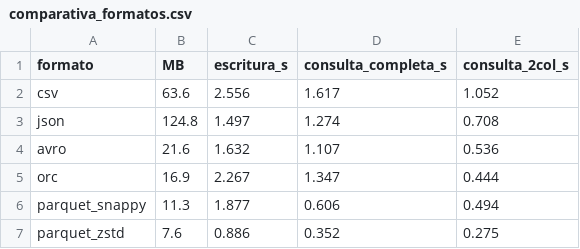
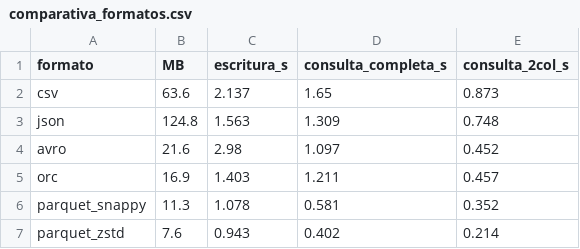
Before and after one commit to annamcardenas/Proyecto-Puerto-Big-Data, a CSV file: entregas/F1/comparativa_formatos.csv, drawn as a sheet.

```diff
--- a/entregas/F1/comparativa_formatos.csv
+++ b/entregas/F1/comparativa_formatos.csv
@@ -1,7 +1,7 @@
 formato,MB,escritura_s,consulta_completa_s,consulta_2col_s
-csv,63.6,2.556,1.617,1.052
-json,124.8,1.497,1.274,0.708
-avro,21.6,1.632,1.107,0.536
-orc,16.9,2.267,1.347,0.444
-parquet_snappy,11.3,1.877,0.606,0.494
-parquet_zstd,7.6,0.886,0.352,0.275
+csv,63.6,2.137,1.65,0.873
+json,124.8,1.563,1.309,0.748
+avro,21.6,2.98,1.097,0.452
+orc,16.9,1.403,1.211,0.457
+parquet_snappy,11.3,1.078,0.581,0.352
+parquet_zstd,7.6,0.943,0.402,0.214
```
Also changed, not shown: 2 other files.
